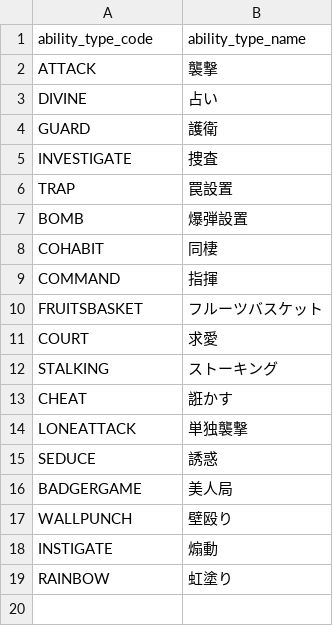
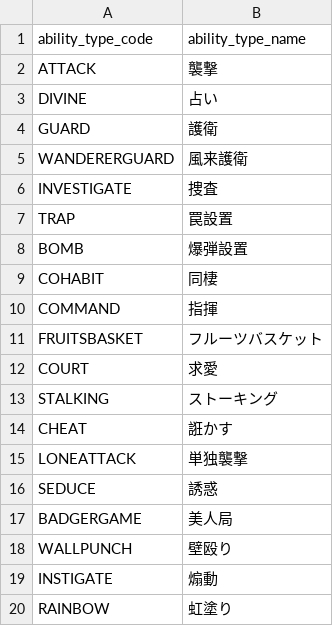
Before and after one commit to h-orito/wolf-mansion, a TSV file: dbflute_wolf_mansiondb/playsql/data/common/tsv/UTF-8/07-ABILITY_TYPE.tsv, drawn as a sheet.

```diff
--- a/dbflute_wolf_mansiondb/playsql/data/common/tsv/UTF-8/07-ABILITY_TYPE.tsv
+++ b/dbflute_wolf_mansiondb/playsql/data/common/tsv/UTF-8/07-ABILITY_TYPE.tsv
@@ -4,2 +4,3 @@ DIVINE	占い
 GUARD	護衛
+WANDERERGUARD	風来護衛
 INVESTIGATE	捜査
```
Also changed, not shown: dbflute_wolf_mansiondb/playsql/data/common/tsv/UTF-8/04-SKILL.tsv, 29 other files.
